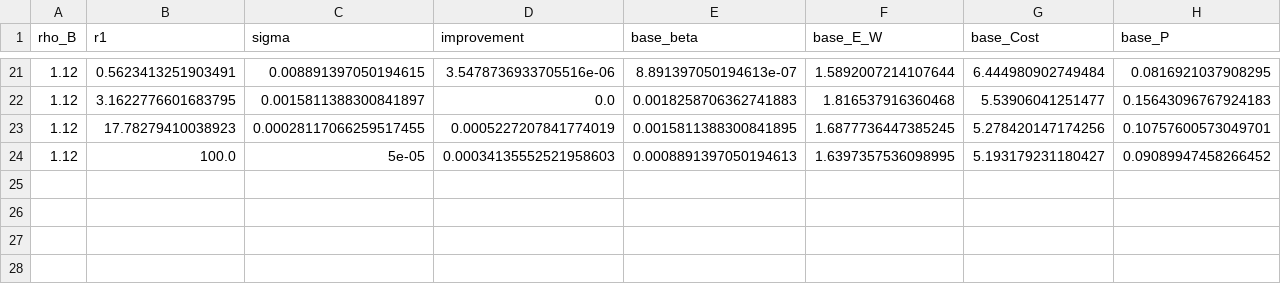
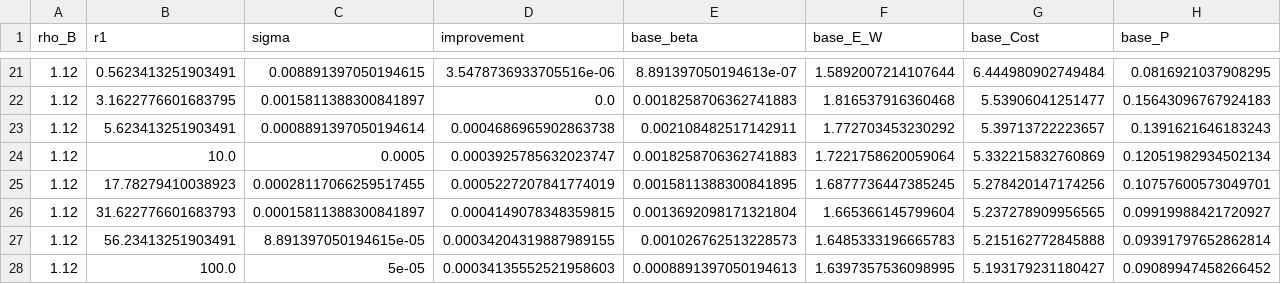
Before and after one commit to probability-goto/MMPP_-, a CSV file: results/compare_map/mechanism.csv, drawn as a sheet; only a part is shown, gaps mark what is left out; rows hold the shown columns only; the diff names each change by its address in the sheet, - before the commit and + after, or states it on an @@ line.

```diff
--- a/results/compare_map/mechanism.csv
+++ b/results/compare_map/mechanism.csv
+row 23: 1.12 | 5.623413251903491 | 0.0008891397050194614 | 0.0004686965902863738 | 0.002108482517142911 | 1.772703453230292 | 5.39713722223657 | 0.1391621646183243
+row 24: 1.12 | 10.0 | 0.0005 | 0.0003925785632023747 | 0.0018258706362741883 | 1.7221758620059064 | 5.332215832760869 | 0.12051982934502134
+row 26: 1.12 | 31.622776601683793 | 0.00015811388300841897 | 0.0004149078348359815 | 0.0013692098171321804 | 1.665366145799604 | 5.237278909956565 | 0.09919988421720927
+row 27: 1.12 | 56.23413251903491 | 8.891397050194615e-05 | 0.00034204319887989155 | 0.001026762513228573 | 1.6485333196665783 | 5.215162772845888 | 0.09391797652862814
```
Also changed, not shown: results/compare_map/summary.csv, results/robustness/robustness_BG.csv, 18 other files.
